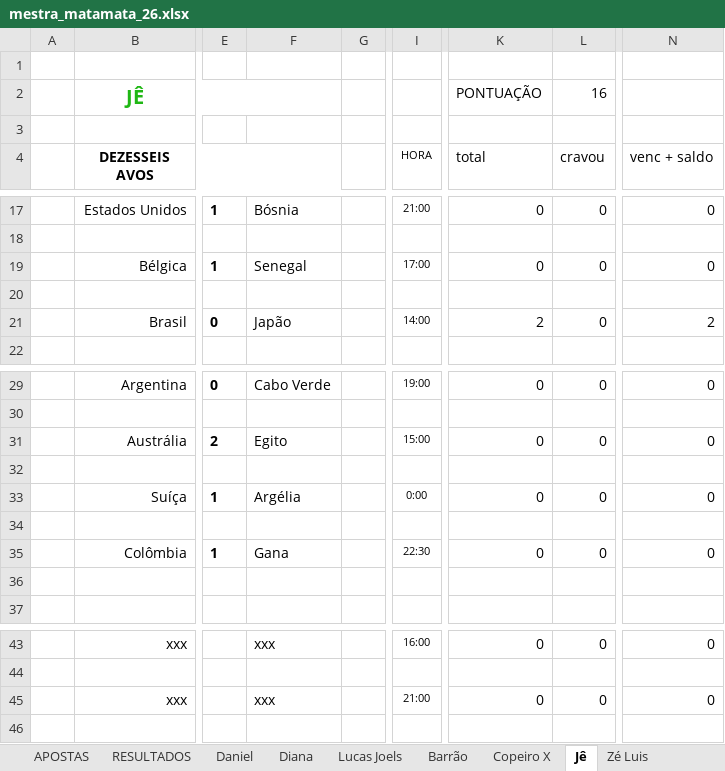
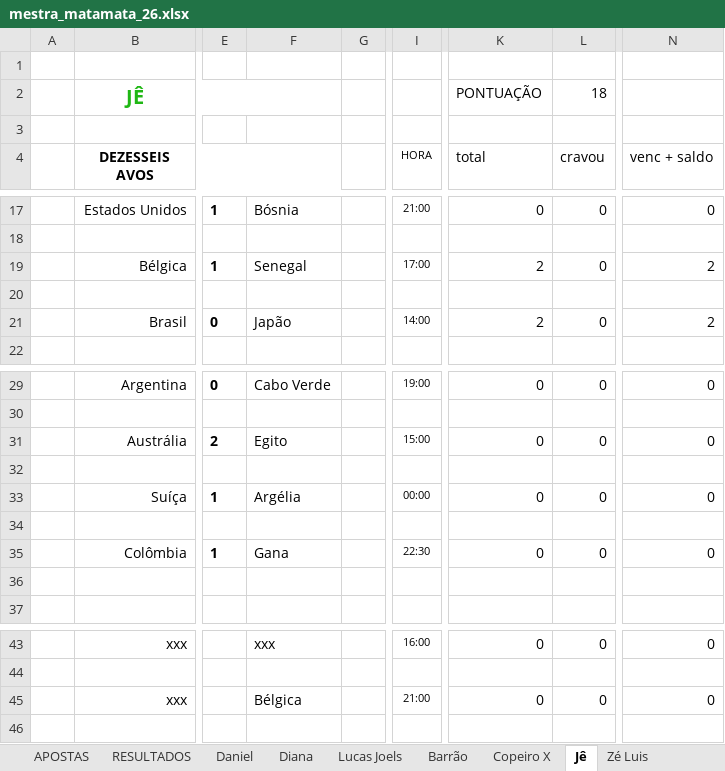
Before and after one commit to dhersz/zebolao26, an Excel workbook: mestra_matamata_26.xlsx, sheet Jê, drawn as a sheet; only a part is shown, gaps mark what is left out; values as stored, in another font and other column widths than the file's, no borders; the diff names each change by its address in the sheet, - before the commit and + after, or states it on an @@ line.

```diff
--- a/mestra_matamata_26.xlsx (sheet Jê)
+++ b/mestra_matamata_26.xlsx (sheet Jê)
-L2 (cravou): 16
+L2 (cravou): 18
-K19 (total): 0
+K19 (total): 2
-N19 (venc + saldo): 0
+N19 (venc + saldo): 2
-I33 (HORA): 0:00
+I33 (HORA): 00:00
-F45: xxx
+F45: Bélgica
```
Also changed, not shown: sheet Grok, sheet Laufer, sheet Nelson Razão, sheet Zé Luis, sheet Daniel, sheet RESULTADOS, 20 more sheets.
